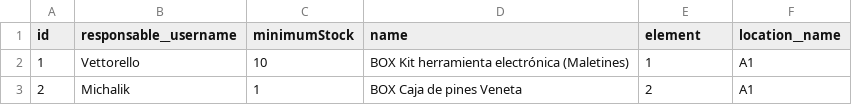
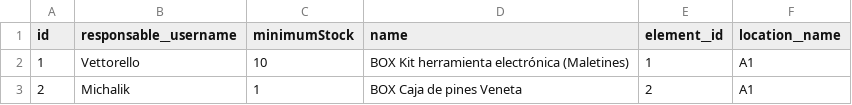
Before and after one commit to FranciscoGiayetto/ElectroStock, a CSV file: Excels/boxes.csv, drawn as a sheet; only a part is shown.

Commit message:
locations in stats all working

```diff
--- a/Excels/boxes.csv
+++ b/Excels/boxes.csv
@@ -1,2 +1,2 @@
-id,responsable__username,minimumStock,name,element,location__name
+id,responsable__username,minimumStock,name,element__id,location__name
 1,Vettorello,10,BOX Kit herramienta electrónica (Maletines),1,A1
```
Also changed, not shown: 3 other files.
